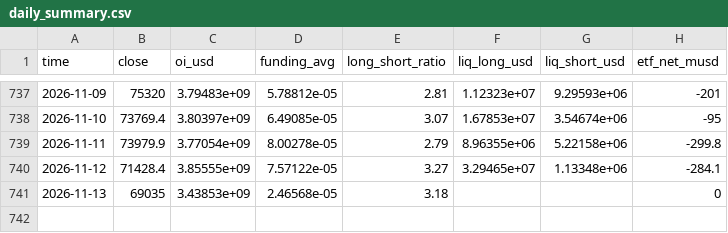
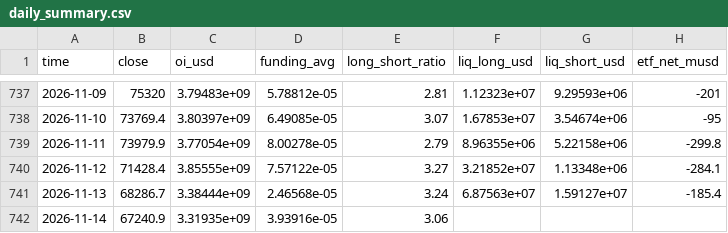
Before and after one commit to gary900213/claude, a CSV file: data/daily_summary.csv, drawn as a sheet; only a part is shown, gaps mark what is left out.

```diff
--- a/data/daily_summary.csv
+++ b/data/daily_summary.csv
@@ -739,3 +739,4 @@ time,close,oi_usd,funding_avg,long_short_ratio,liq_long_usd,liq_short_usd,etf_ne
 2026-11-11,73979.9,3.77054e+09,8.00278e-05,2.79,8.96355e+06,5.22158e+06,-299.8
-2026-11-12,71428.4,3.85555e+09,7.57122e-05,3.27,3.29465e+07,1.13348e+06,-284.1
-2026-11-13,69035,3.43853e+09,2.46568e-05,3.18,,,0
+2026-11-12,71428.4,3.85555e+09,7.57122e-05,3.27,3.21852e+07,1.13348e+06,-284.1
+2026-11-13,68286.7,3.38444e+09,2.46568e-05,3.24,6.87563e+07,1.59127e+07,-185.4
+2026-11-14,67240.9,3.31935e+09,3.93916e-05,3.06,,,
```
Also changed, not shown: data/etf_flows.csv, 15 other files.
